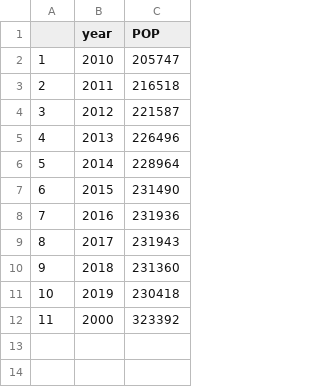
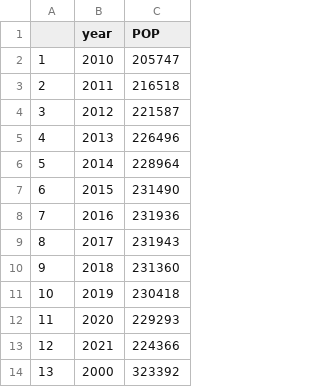
Before and after one commit to the-data-center/Who-Lives, a CSV file: outputs/spreadsheets/BlackpopM.csv, drawn as a sheet; addresses are those after the commit; the diff names each change by its address in the sheet, - before the commit and + after, or states it on an @@ line.

```diff
--- a/outputs/spreadsheets/BlackpopM.csv
+++ b/outputs/spreadsheets/BlackpopM.csv
+row 12: 11 | 2020 | 229293
+row 13: 12 | 2021 | 224366
@@ column A renumbered from row 14 down @@
```
Also changed, not shown: outputs/spreadsheets/ParishDemo.csv, 8 other files.
